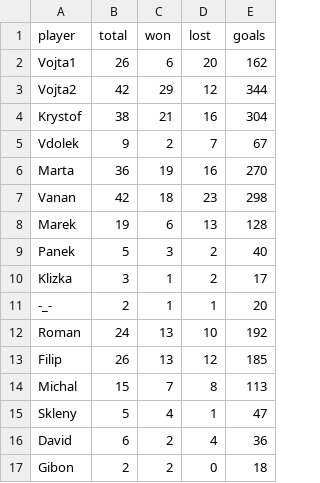
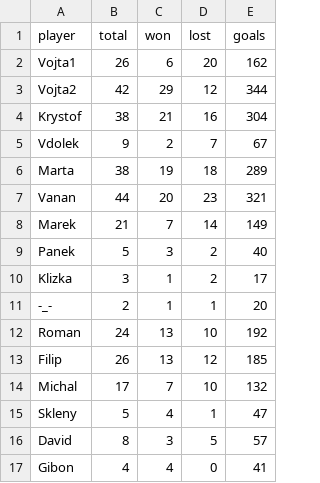
Before and after one commit to jindrvo1/Soccer, a CSV file: Results/Orlovna_Games.csv, drawn as a sheet.

```diff
--- a/Results/Orlovna_Games.csv
+++ b/Results/Orlovna_Games.csv
@@ -5,5 +5,5 @@ Krystof,38,21,16,304
 Vdolek,9,2,7,67
-Marta,36,19,16,270
-Vanan,42,18,23,298
-Marek,19,6,13,128
+Marta,38,19,18,289
+Vanan,44,20,23,321
+Marek,21,7,14,149
 Panek,5,3,2,40
@@ -13,5 +13,5 @@ Roman,24,13,10,192
 Filip,26,13,12,185
-Michal,15,7,8,113
+Michal,17,7,10,132
 Skleny,5,4,1,47
-David,6,2,4,36
-Gibon,2,2,0,18
+David,8,3,5,57
+Gibon,4,4,0,41
```
Also changed, not shown: Orlovna.csv, Results/Orlovna_Ratings.csv, 2 other files.
